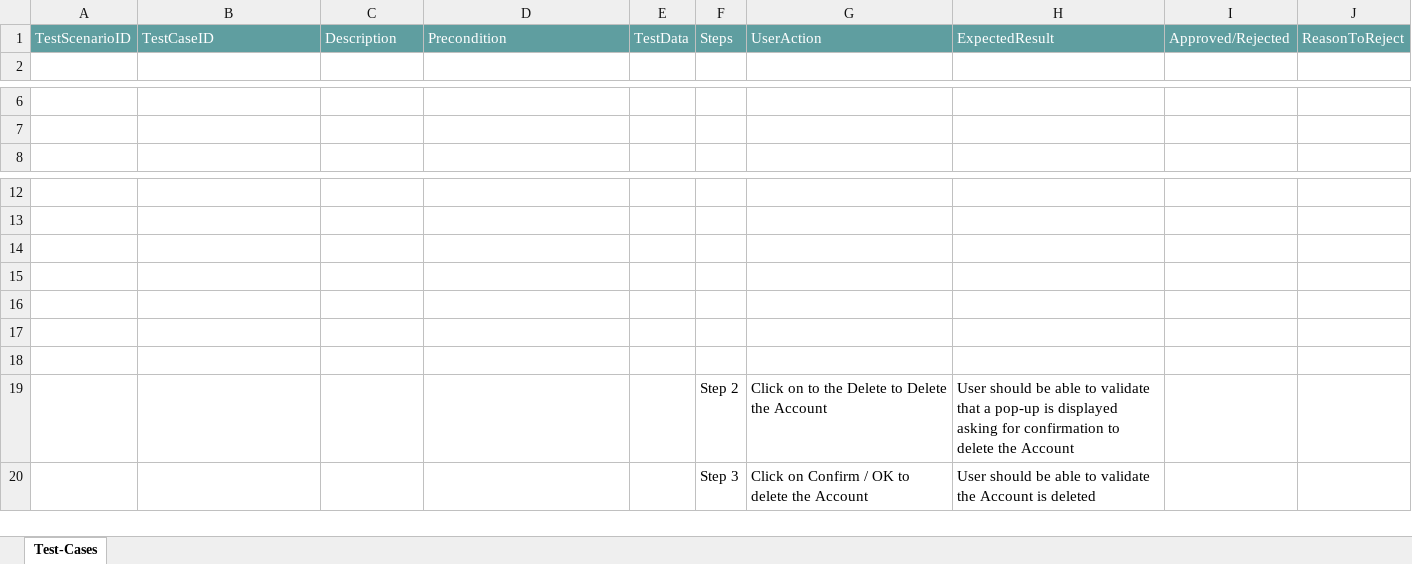
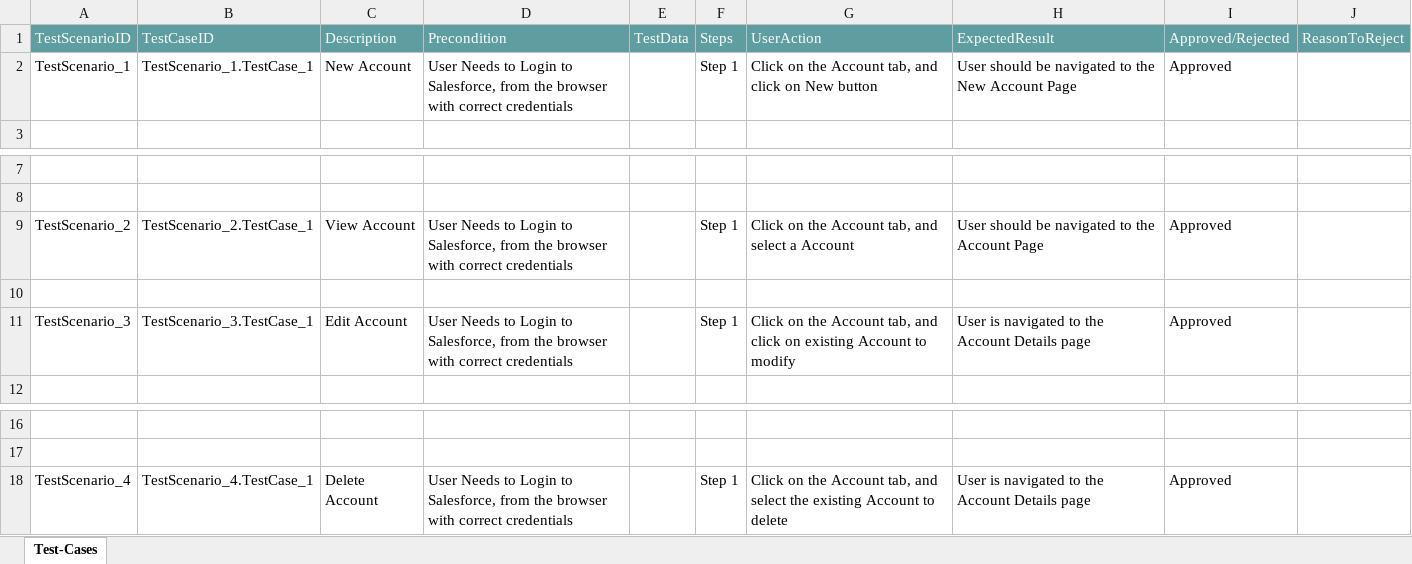
Before and after one commit to ShaikMohamedIrfan/Transitus, an Excel workbook: Acc-Retest-Pckg.xlsx, sheet Test-Cases, drawn as a sheet; only a part is shown, gaps mark what is left out; values as stored, in another font and other column widths than the file's, no borders; table styles not drawn; removed rows and columns are numbered as before the commit, all else as after; the diff names each change by its address in the sheet, - before the commit and + after, or states it on an @@ line.

Commit message:
Add files via upload

```diff
--- a/Acc-Retest-Pckg.xlsx (sheet Test-Cases)
+++ b/Acc-Retest-Pckg.xlsx (sheet Test-Cases)
+row 2: TestScenario_1 | TestScenario_1.TestCase_1 | New Account | User Needs to Login to Salesforce, from the browser with correct credentials |  | Step 1 | Click on the Account tab, and click on New button | User should be navigated to the New Account Page | Approved
+row 9: TestScenario_2 | TestScenario_2.TestCase_1 | View Account | User Needs to Login to Salesforce, from the browser with correct credentials |  | Step 1 | Click on the Account tab, and select a Account | User should be navigated to the Account Page | Approved
+row 10: (empty)
+row 11: TestScenario_3 | TestScenario_3.TestCase_1 | Edit Account | User Needs to Login to Salesforce, from the browser with correct credentials |  | Step 1 | Click on the Account tab, and click on existing Account to modify | User is navigated to the Account Details page | Approved
-row 18: (empty)
+row 18: TestScenario_4 | TestScenario_4.TestCase_1 | Delete Account | User Needs to Login to Salesforce, from the browser with correct credentials |  | Step 1 | Click on the Account tab, and select the existing Account to delete | User is navigated to the Account Details page | Approved
-row 15: (empty)
-row 16: (empty)
-row 17: (empty)
-row 18: (empty)
-row 19:  |  |  |  |  | Step 2 | Click on to the Delete to Delete the Account | User should be able to validate that a pop-up is displayed asking for confirmation to delete the Account
-row 20:  |  |  |  |  | Step 3 | Click on Confirm / OK to delete the Account | User should be able to validate the Account is deleted
```
